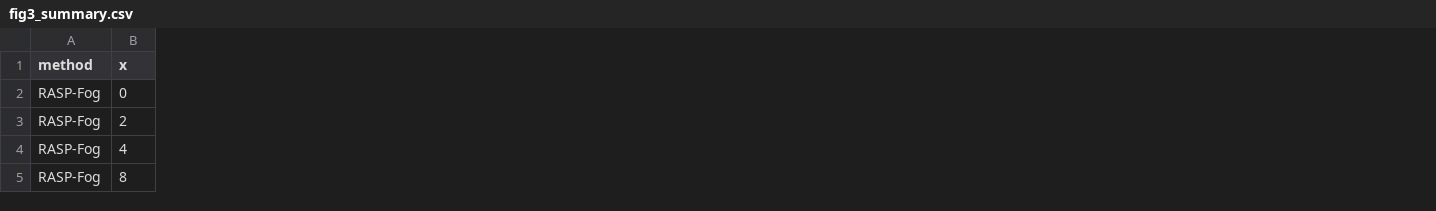
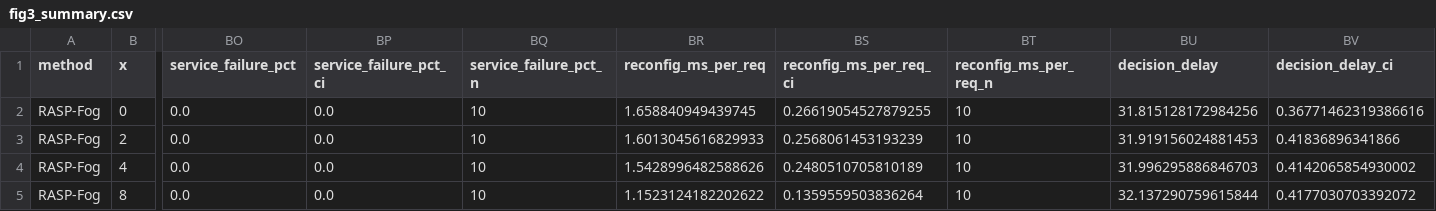
Before and after one commit to ash-tise/RASP-Fog, a CSV file: 13_final_figures/fig3_summary.csv, drawn as a sheet; only a part is shown, gaps mark what is left out; the diff covers the shown part only; the diff names each change by its address in the sheet, - before the commit and + after, or states it on an @@ line.

```diff
--- a/13_final_figures/fig3_summary.csv
+++ b/13_final_figures/fig3_summary.csv
+column BO (service_failure_pct), rows 2-5: all 0.0
+column BP (service_failure_pct_ci), rows 2-5: all 0.0
+column BQ (service_failure_pct_n), rows 2-5: all 10
+column BR (reconfig_ms_per_req), rows 2-5: 1.658840949439745 | 1.6013045616829933 | 1.5428996482588626 | 1.1523124182202622
+column BS (reconfig_ms_per_req_ci), rows 2-5: 0.26619054527879255 | 0.2568061453193239 | 0.2480510705810189 | 0.1359559503836264
+column BT (reconfig_ms_per_req_n), rows 2-5: all 10
+column BU (decision_delay), rows 2-5: 31.815128172984256 | 31.919156024881453 | 31.996295886846703 | 32.137290759615844
+column BV (decision_delay_ci), rows 2-5: 0.36771462319386616 | 0.41836896341866 | 0.4142065854930002 | 0.4177030703392072
```
Also changed, not shown: 1 added column and 56 edited cells elsewhere in this file, 13_final_figures/fig1_summary.csv, 13_final_figures/fig2_summary.csv, 23 other files.
